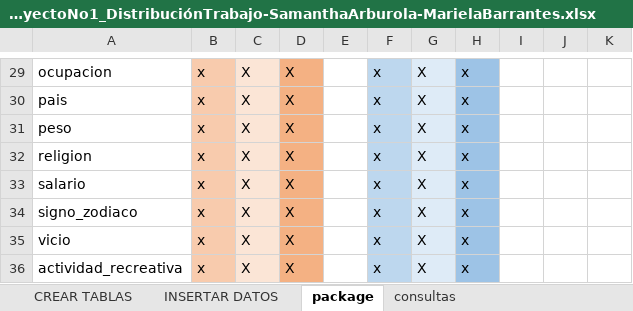
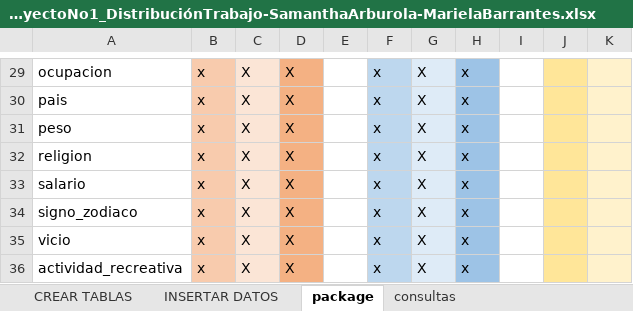
Before and after one commit to untxi/BasesDatos1-ProyectoNo1, an Excel workbook: IC4301_ProyectoNo1_DistribuciónTrabajo-SamanthaArburola-MarielaBarrantes.xlsx, sheet package, drawn as a sheet; only a part is shown, gaps mark what is left out; values as stored, in another font and other column widths than the file's, no borders; the diff covers the shown part only; the diff names each change by its address in the sheet, - before the commit and + after, or states it on an @@ line.

```diff
--- a/IC4301_ProyectoNo1_DistribuciónTrabajo-SamanthaArburola-MarielaBarrantes.xlsx (sheet package)
+++ b/IC4301_ProyectoNo1_DistribuciónTrabajo-SamanthaArburola-MarielaBarrantes.xlsx (sheet package)
-J29:J36 fill: none
+J29:J36 fill: #FFE699
-K29:K36 fill: none
+K29:K36 fill: #FFF2CC
```
Also changed, not shown: 11 edited cells, cell formats and merged cells elsewhere in this sheet, 6 other files.
